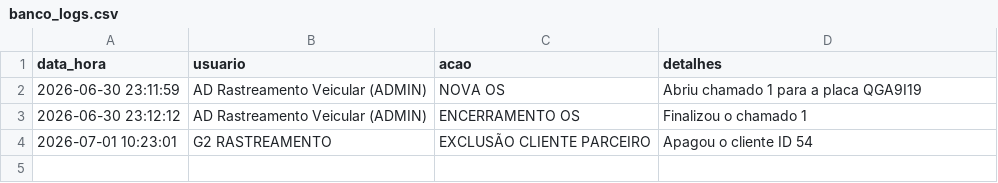
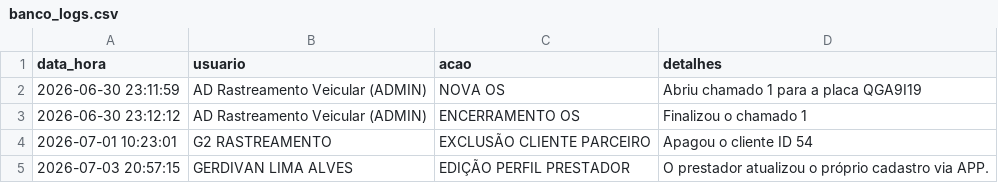
Before and after one commit to adrastreamentos/ad-central, a CSV file: AD_Assistencia/banco_logs.csv, drawn as a sheet.

Commit message:
🔥 Auto-salvamento: AD_Assistencia/banco_logs.csv

```diff
--- a/AD_Assistencia/banco_logs.csv
+++ b/AD_Assistencia/banco_logs.csv
@@ -4 +4,2 @@ data_hora,usuario,acao,detalhes
 2026-07-01 10:23:01,G2 RASTREAMENTO,EXCLUSÃO CLIENTE PARCEIRO,Apagou o cliente ID 54
+2026-07-03 20:57:15,GERDIVAN LIMA ALVES,EDIÇÃO PERFIL PRESTADOR,O prestador atualizou o próprio cadastro via APP.
```
